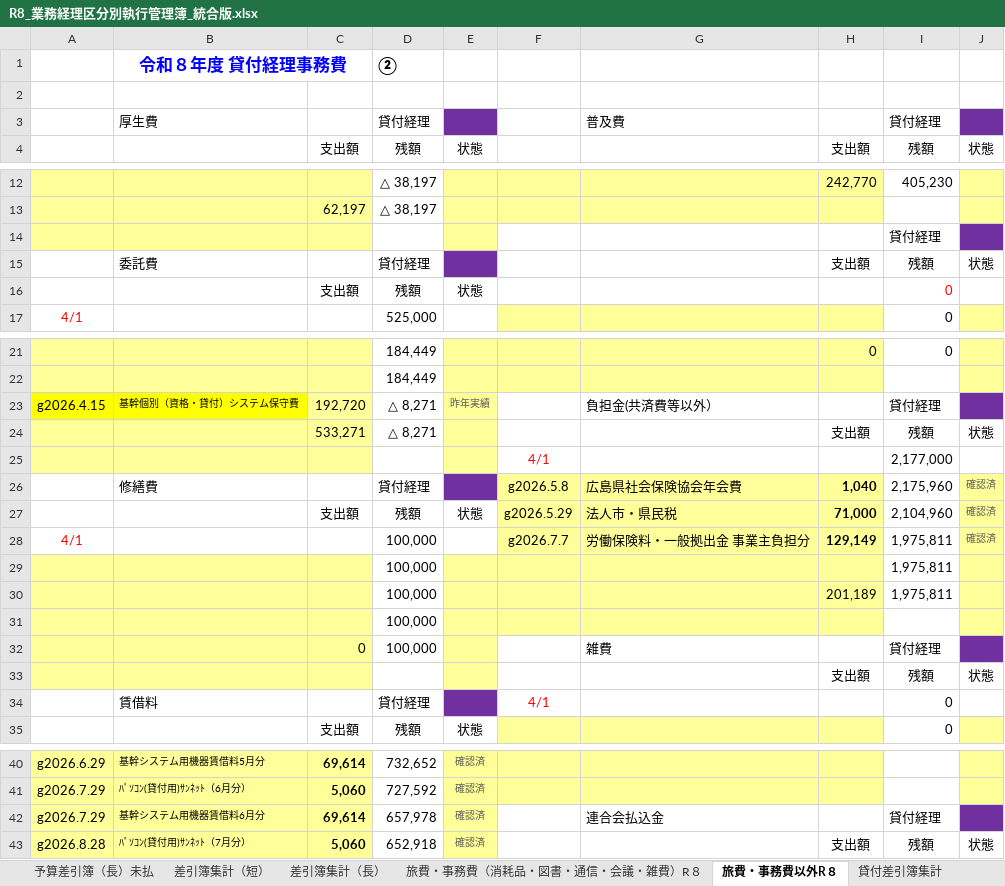
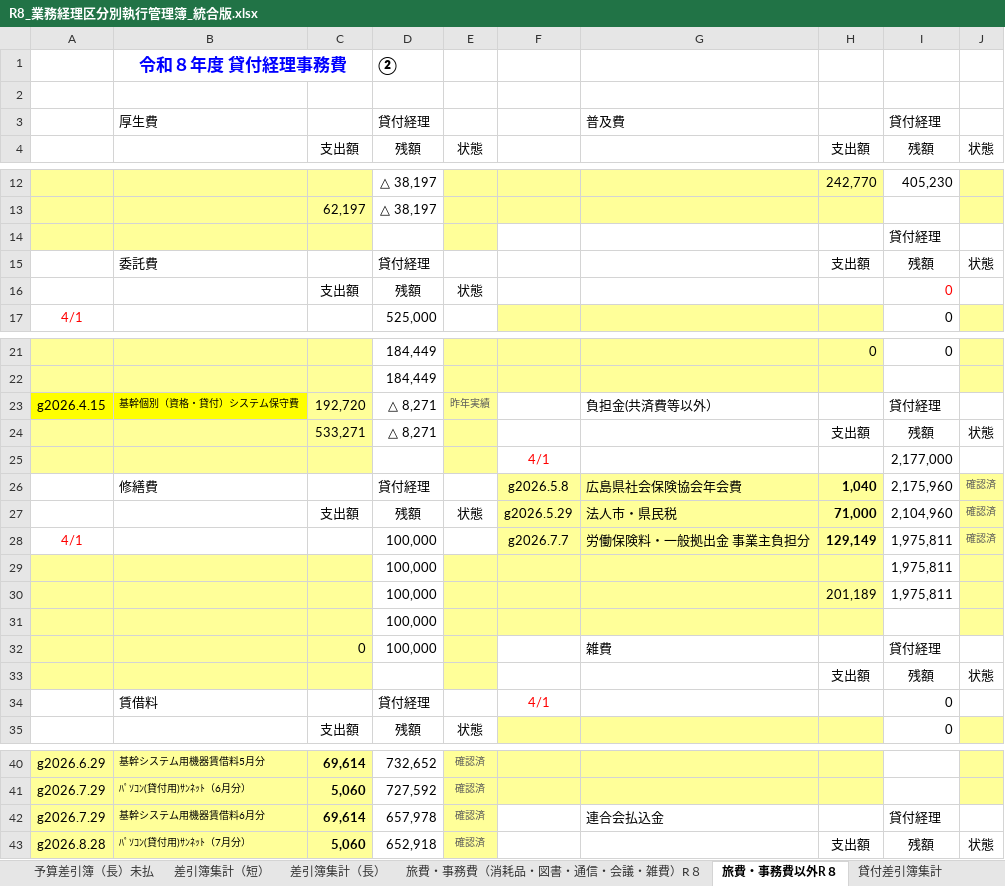
Before and after one commit to iidodo-com/iidodo, an Excel workbook: 費用収益表_統合版/R8_業務経理区分別執行管理簿_統合版.xlsx, sheet 旅費・事務費以外R８, drawn as a sheet; only a part is shown, gaps mark what is left out; values as stored, in another font and other column widths than the file's, no borders; conditional formats not drawn; the diff names each change by its address in the sheet, - before the commit and + after, or states it on an @@ line.

```diff
--- a/費用収益表_統合版/R8_業務経理区分別執行管理簿_統合版.xlsx (sheet 旅費・事務費以外R８)
+++ b/費用収益表_統合版/R8_業務経理区分別執行管理簿_統合版.xlsx (sheet 旅費・事務費以外R８)
-E3 fill: #7030A0
+E3 fill: none
-J3 fill: #7030A0
+J3 fill: none
-J14 fill: #7030A0
+J14 fill: none
-E15 fill: #7030A0
+E15 fill: none
-J23 fill: #7030A0
+J23 fill: none
-E26 fill: #7030A0
+E26 fill: none
-J32 fill: #7030A0
+J32 fill: none
-E34 fill: #7030A0
+E34 fill: none
-J42 fill: #7030A0
+J42 fill: none
```
Also changed, not shown: sheet 旅費・事務費（消耗品・図書・通信・会議・雑費）R８, 1 other file.
